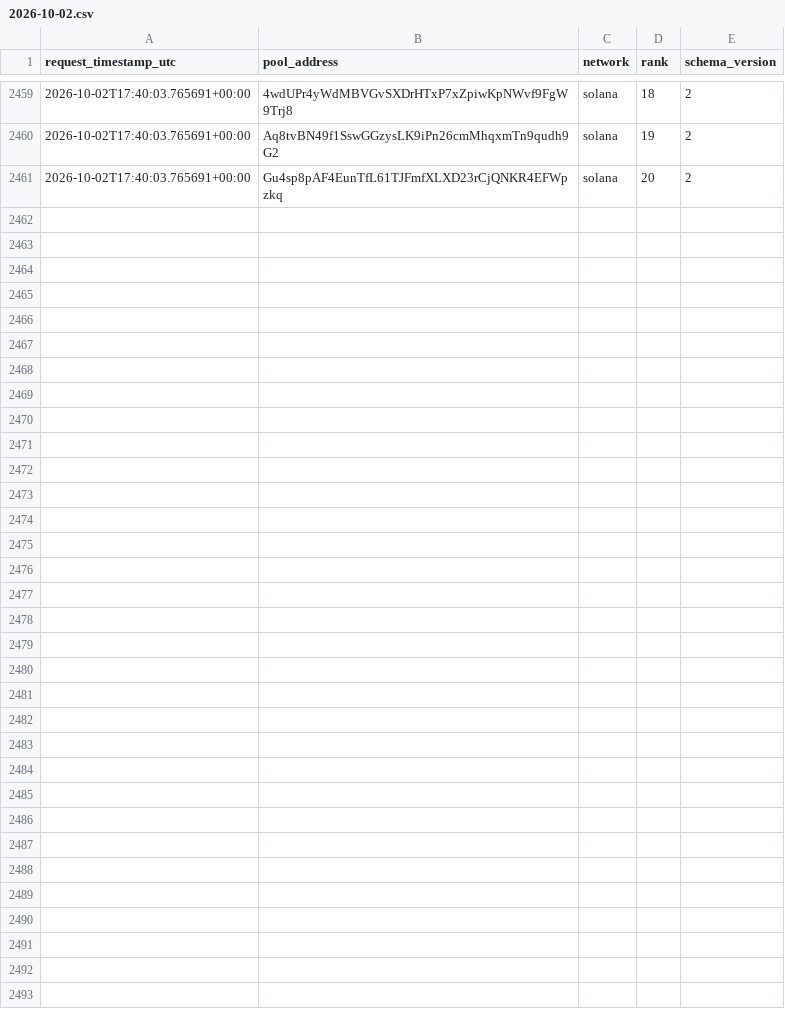
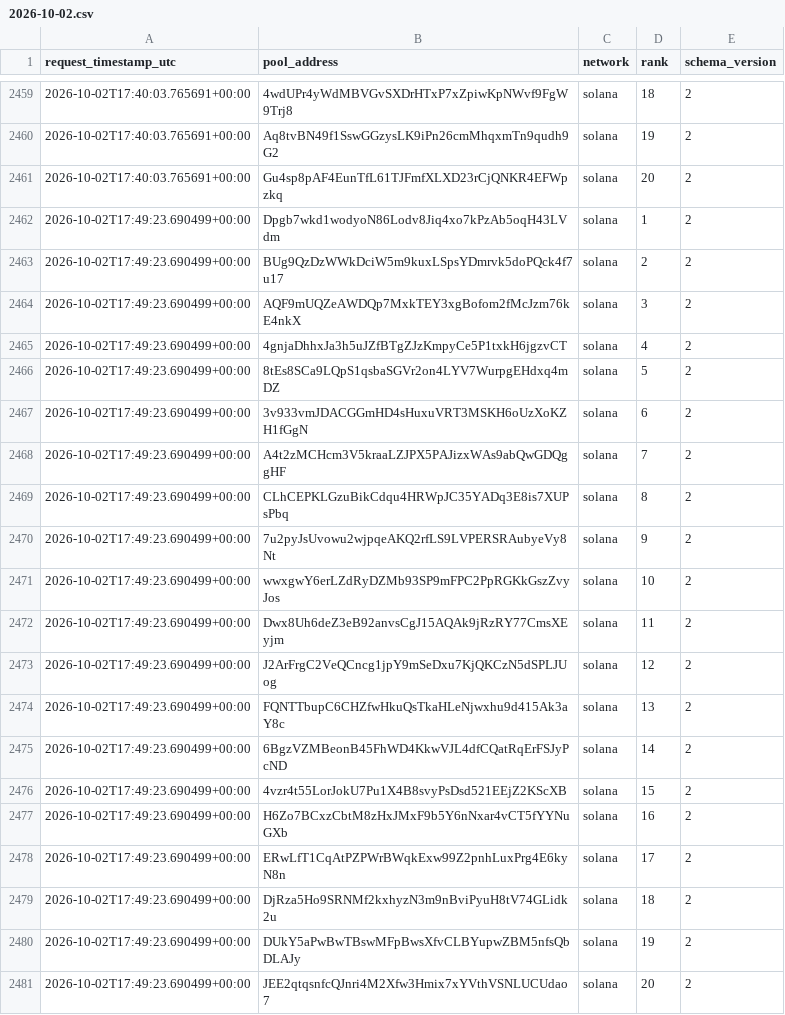
Before and after one commit to TheoooBa/Solana-Memecoin-Analysis, a CSV file: raw/new_pool_ranks/2026-10-02.csv, drawn as a sheet; only a part is shown, gaps mark what is left out.

```diff
--- a/raw/new_pool_ranks/2026-10-02.csv
+++ b/raw/new_pool_ranks/2026-10-02.csv
@@ -2461 +2461,21 @@ request_timestamp_utc,pool_address,network,rank,schema_version
 2026-10-02T17:40:03.765691+00:00,Gu4sp8pAF4EunTfL61TJFmfXLXD23rCjQNKR4EFWpzkq,solana,20,2
+2026-10-02T17:49:23.690499+00:00,Dpgb7wkd1wodyoN86Lodv8Jiq4xo7kPzAb5oqH43LVdm,solana,1,2
+2026-10-02T17:49:23.690499+00:00,BUg9QzDzWWkDciW5m9kuxLSpsYDmrvk5doPQck4f7u17,solana,2,2
+2026-10-02T17:49:23.690499+00:00,AQF9mUQZeAWDQp7MxkTEY3xgBofom2fMcJzm76kE4nkX,solana,3,2
+2026-10-02T17:49:23.690499+00:00,4gnjaDhhxJa3h5uJZfBTgZJzKmpyCe5P1txkH6jgzvCT,solana,4,2
+2026-10-02T17:49:23.690499+00:00,8tEs8SCa9LQpS1qsbaSGVr2on4LYV7WurpgEHdxq4mDZ,solana,5,2
+2026-10-02T17:49:23.690499+00:00,3v933vmJDACGGmHD4sHuxuVRT3MSKH6oUzXoKZH1fGgN,solana,6,2
+2026-10-02T17:49:23.690499+00:00,A4t2zMCHcm3V5kraaLZJPX5PAJizxWAs9abQwGDQggHF,solana,7,2
+2026-10-02T17:49:23.690499+00:00,CLhCEPKLGzuBikCdqu4HRWpJC35YADq3E8is7XUPsPbq,solana,8,2
+2026-10-02T17:49:23.690499+00:00,7u2pyJsUvowu2wjpqeAKQ2rfLS9LVPERSRAubyeVy8Nt,solana,9,2
+2026-10-02T17:49:23.690499+00:00,wwxgwY6erLZdRyDZMb93SP9mFPC2PpRGKkGszZvyJos,solana,10,2
+2026-10-02T17:49:23.690499+00:00,Dwx8Uh6deZ3eB92anvsCgJ15AQAk9jRzRY77CmsXEyjm,solana,11,2
+2026-10-02T17:49:23.690499+00:00,J2ArFrgC2VeQCncg1jpY9mSeDxu7KjQKCzN5dSPLJUog,solana,12,2
+2026-10-02T17:49:23.690499+00:00,FQNTTbupC6CHZfwHkuQsTkaHLeNjwxhu9d415Ak3aY8c,solana,13,2
+2026-10-02T17:49:23.690499+00:00,6BgzVZMBeonB45FhWD4KkwVJL4dfCQatRqErFSJyPcND,solana,14,2
+2026-10-02T17:49:23.690499+00:00,4vzr4t55LorJokU7Pu1X4B8svyPsDsd521EEjZ2KScXB,solana,15,2
+2026-10-02T17:49:23.690499+00:00,H6Zo7BCxzCbtM8zHxJMxF9b5Y6nNxar4vCT5fYYNuGXb,solana,16,2
+2026-10-02T17:49:23.690499+00:00,ERwLfT1CqAtPZPWrBWqkExw99Z2pnhLuxPrg4E6kyN8n,solana,17,2
+2026-10-02T17:49:23.690499+00:00,DjRza5Ho9SRNMf2kxhyzN3m9nBviPyuH8tV74GLidk2u,solana,18,2
+2026-10-02T17:49:23.690499+00:00,DUkY5aPwBwTBswMFpBwsXfvCLBYupwZBM5nfsQbDLAJy,solana,19,2
+2026-10-02T17:49:23.690499+00:00,JEE2qtqsnfcQJnri4M2Xfw3Hmix7xYVthVSNLUCUdao7,solana,20,2
```
Also changed, not shown: logs/runs/2026-10-02.csv, raw/pool_registry/2026-10-02.csv, 4 other files.
